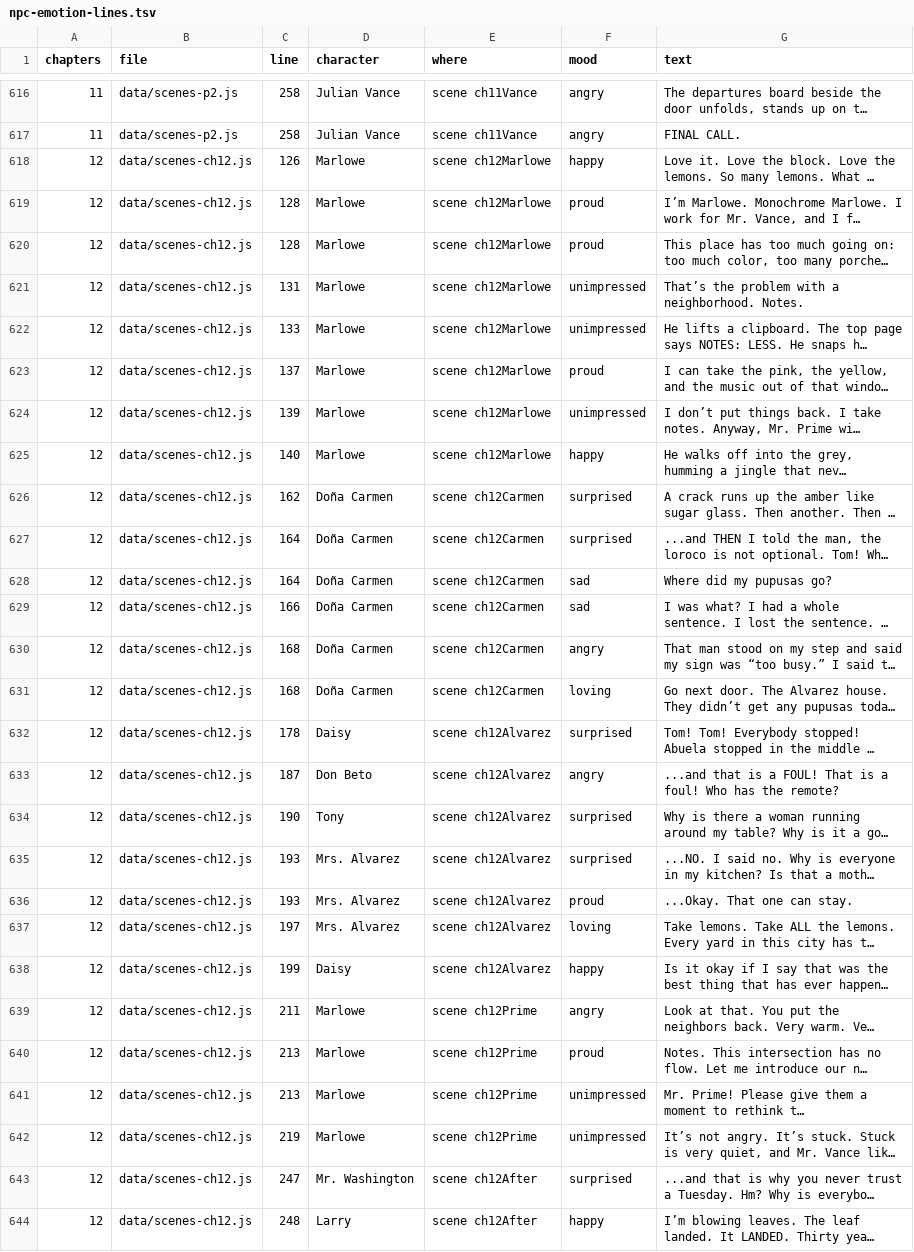
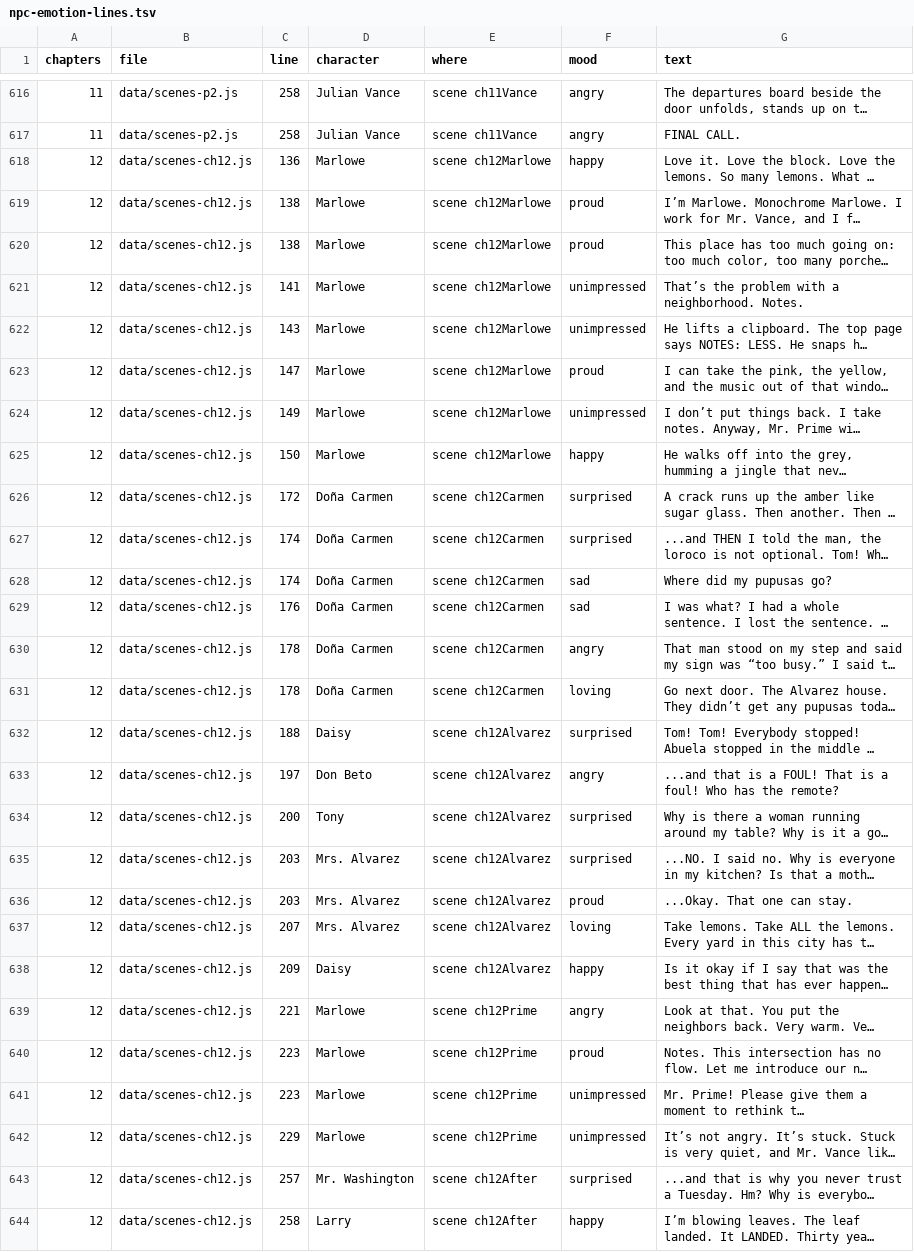
Before and after one commit to trivituso81/adventures-of-tom, a TSV file: docs/npc-emotion-lines.tsv, drawn as a sheet; only a part is shown, gaps mark what is left out; long unchanged cells end in …; the diff covers the shown part only; the diff names each change by its address in the sheet, - before the commit and + after, or states it on an @@ line.

```diff
--- a/docs/npc-emotion-lines.tsv
+++ b/docs/npc-emotion-lines.tsv
-C618 (line): 126
+C618 (line): 136
-C619:C620 (line): 128
+C619:C620 (line): 138
-C621 (line): 131
+C621 (line): 141
-C622 (line): 133
+C622 (line): 143
-C623 (line): 137
+C623 (line): 147
-C624 (line): 139
+C624 (line): 149
-C625 (line): 140
+C625 (line): 150
-C626 (line): 162
+C626 (line): 172
-C627:C628 (line): 164
+C627:C628 (line): 174
-C629 (line): 166
+C629 (line): 176
-C630:C631 (line): 168
+C630:C631 (line): 178
-C632 (line): 178
+C632 (line): 188
-C633 (line): 187
+C633 (line): 197
-C634 (line): 190
+C634 (line): 200
-C635:C636 (line): 193
+C635:C636 (line): 203
-C637 (line): 197
+C637 (line): 207
-C638 (line): 199
+C638 (line): 209
-C639 (line): 211
+C639 (line): 221
-C640:C641 (line): 213
+C640:C641 (line): 223
-C642 (line): 219
+C642 (line): 229
-C643 (line): 247
+C643 (line): 257
-C644 (line): 248
+C644 (line): 258
```
Also changed, not shown: 23 edited cells elsewhere in this file, docs/emotion-index-lines.tsv, 20 other files.
